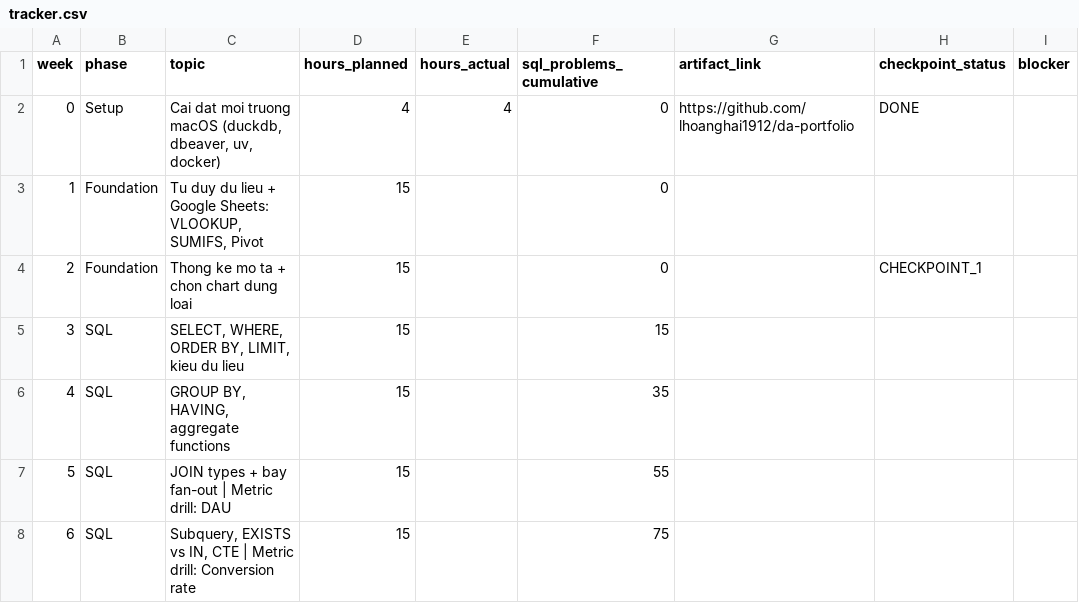
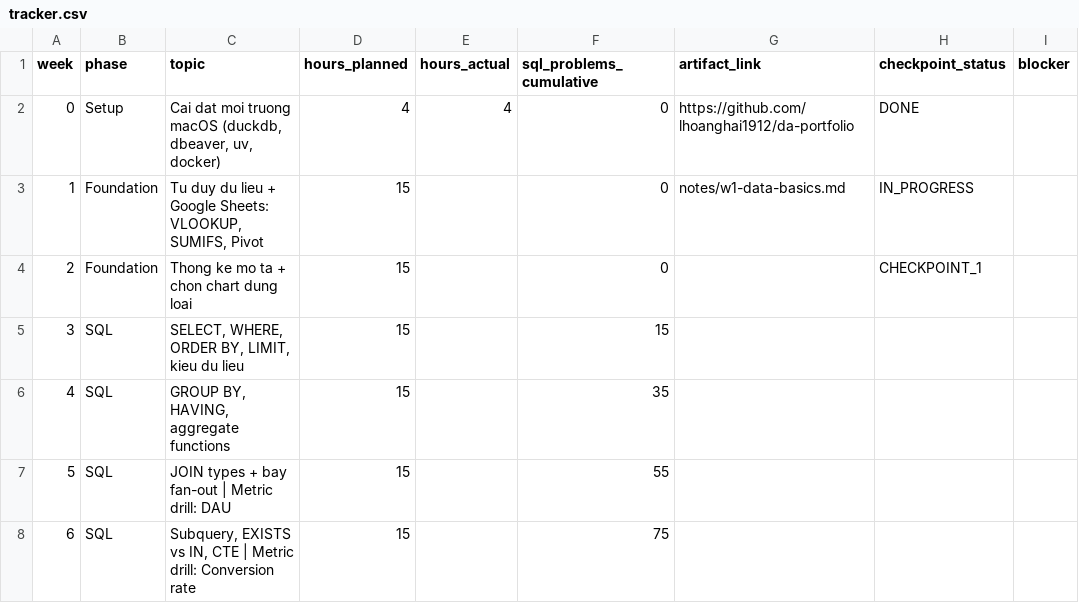
Before and after one commit to lhoanghai1912/da-portfolio, a CSV file: tracker.csv, drawn as a sheet; only a part is shown.

```diff
--- a/tracker.csv
+++ b/tracker.csv
@@ -2,3 +2,3 @@ week,phase,topic,hours_planned,hours_actual,sql_problems_cumulative,artifact_lin
 0,Setup,"Cai dat moi truong macOS (duckdb, dbeaver, uv, docker)",4,4,0,https://github.com/lhoanghai1912/da-portfolio,DONE,
-1,Foundation,"Tu duy du lieu + Google Sheets: VLOOKUP, SUMIFS, Pivot",15,,0,,,
+1,Foundation,"Tu duy du lieu + Google Sheets: VLOOKUP, SUMIFS, Pivot",15,,0,notes/w1-data-basics.md,IN_PROGRESS,
 2,Foundation,"Thong ke mo ta + chon chart dung loai",15,,0,,CHECKPOINT_1,
```
Also changed, not shown: 2 other files.
